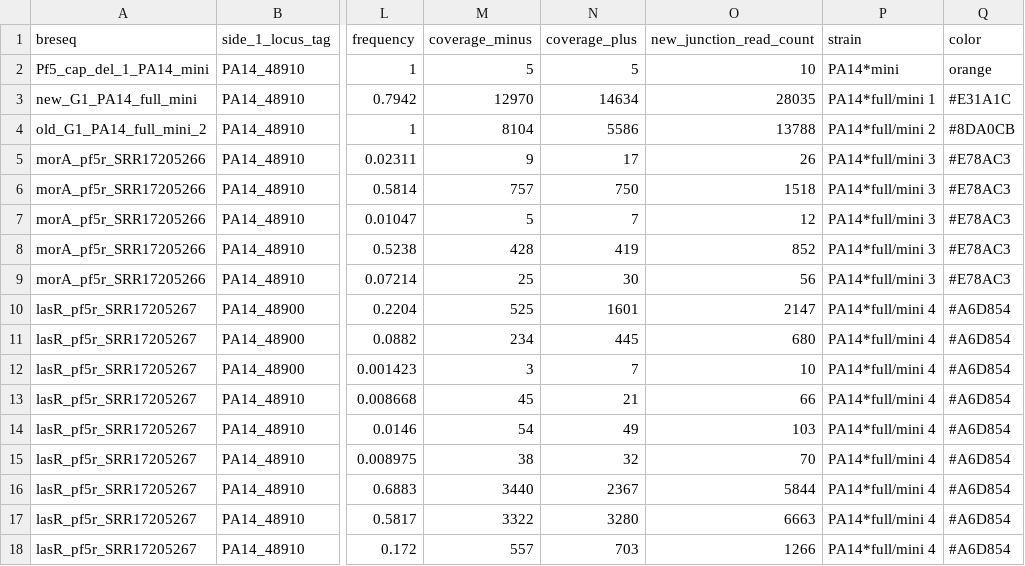
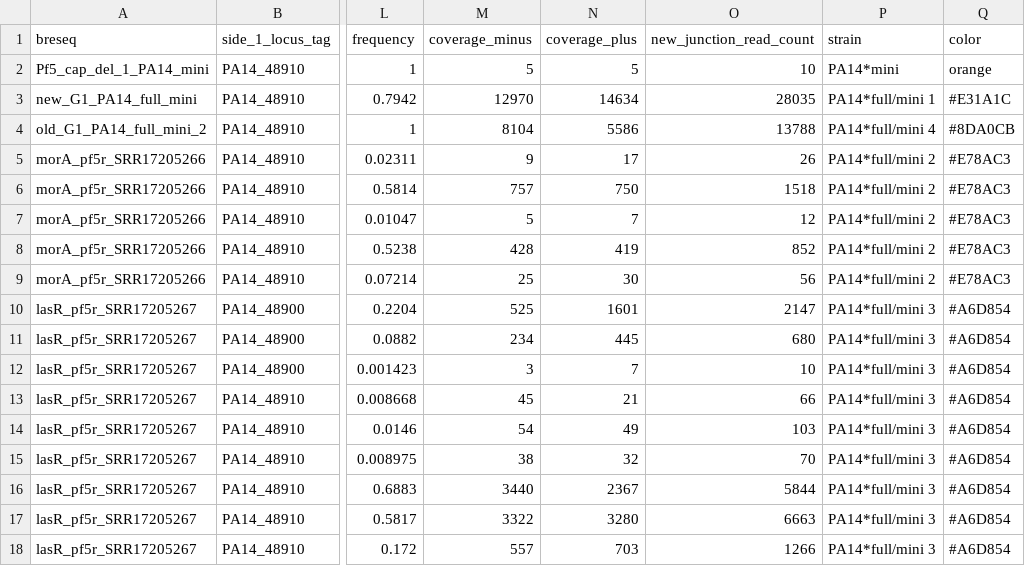
Before and after one commit to NanamiKubota/pf_cheater_phage, a CSV file: whole_genome_sequencing/breseq_data/breseq_miniphage.csv, drawn as a sheet; only a part is shown, gaps mark what is left out; the diff names each change by its address in the sheet, - before the commit and + after, or states it on an @@ line.

Commit message:
updated data

```diff
--- a/whole_genome_sequencing/breseq_data/breseq_miniphage.csv
+++ b/whole_genome_sequencing/breseq_data/breseq_miniphage.csv
-P4 (strain): PA14*full/mini 2
+P4 (strain): PA14*full/mini 4
-P5:P9 (strain): PA14*full/mini 3
+P5:P9 (strain): PA14*full/mini 2
-P10:P18 (strain): PA14*full/mini 4
+P10:P18 (strain): PA14*full/mini 3
```
Also changed, not shown: 4 other files.
